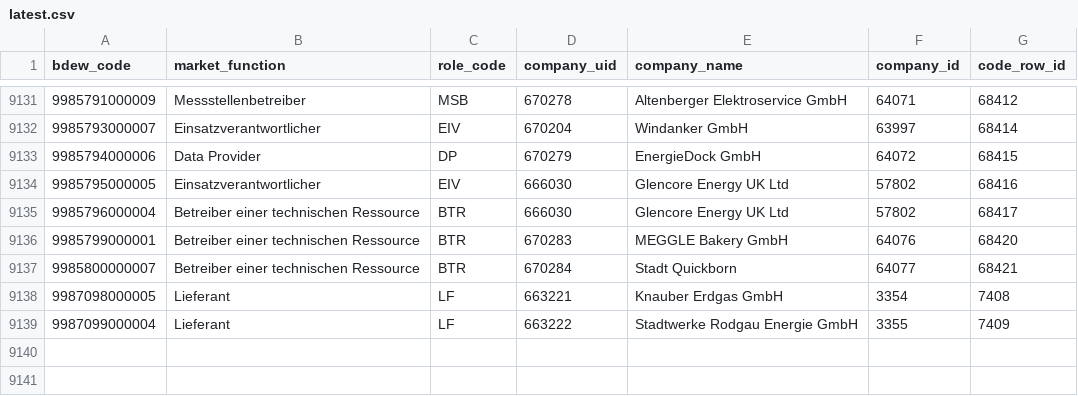
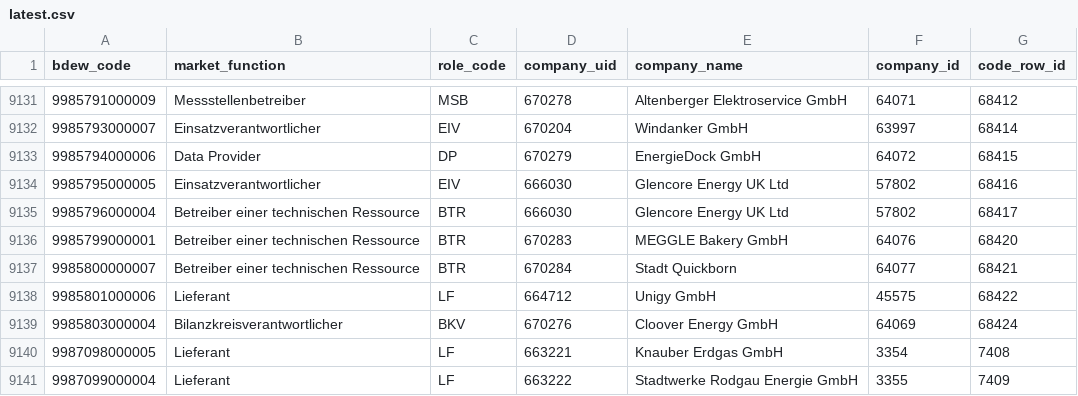
Before and after one commit to adriansprk/mpid-radar, a CSV file: data/latest.csv, drawn as a sheet; only a part is shown, gaps mark what is left out.

```diff
--- a/data/latest.csv
+++ b/data/latest.csv
@@ -9137,2 +9137,4 @@ bdew_code,market_function,role_code,company_uid,company_name,company_id,code_row
 9985800000007,Betreiber einer technischen Ressource,BTR,670284,Stadt Quickborn,64077,68421
+9985801000006,Lieferant,LF,664712,Unigy GmbH,45575,68422
+9985803000004,Bilanzkreisverantwortlicher,BKV,670276,Cloover Energy GmbH,64069,68424
 9987098000005,Lieferant,LF,663221,Knauber Erdgas GmbH,3354,7408
```
Also changed, not shown: 4 other files.
